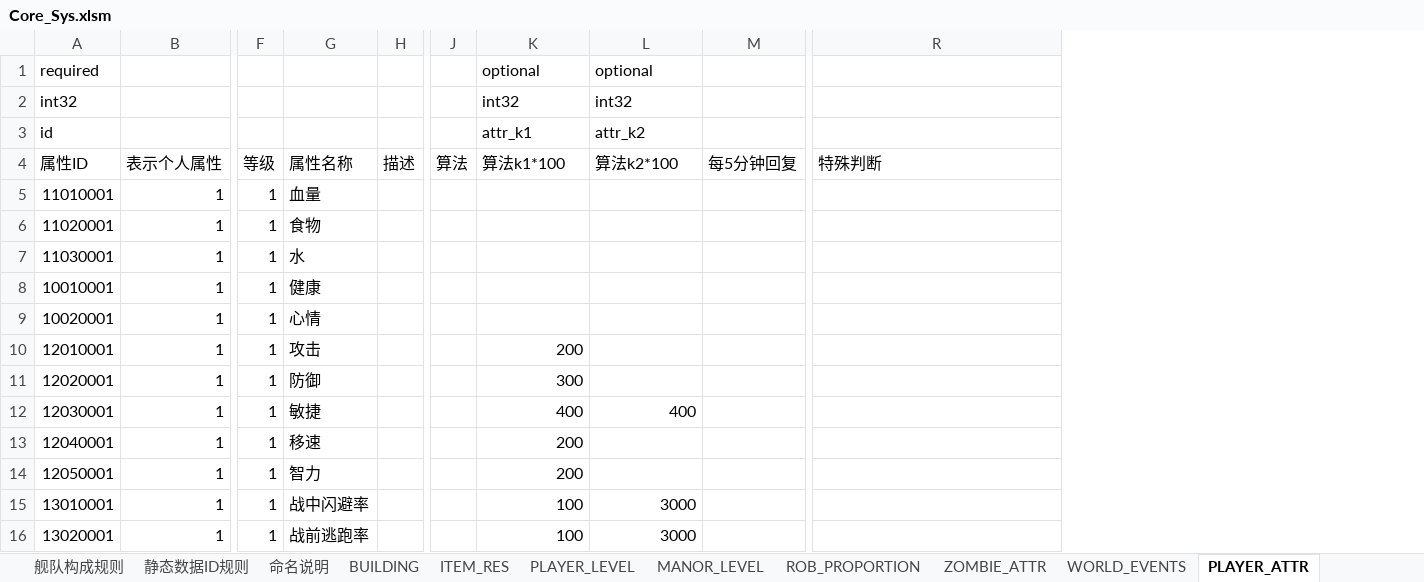
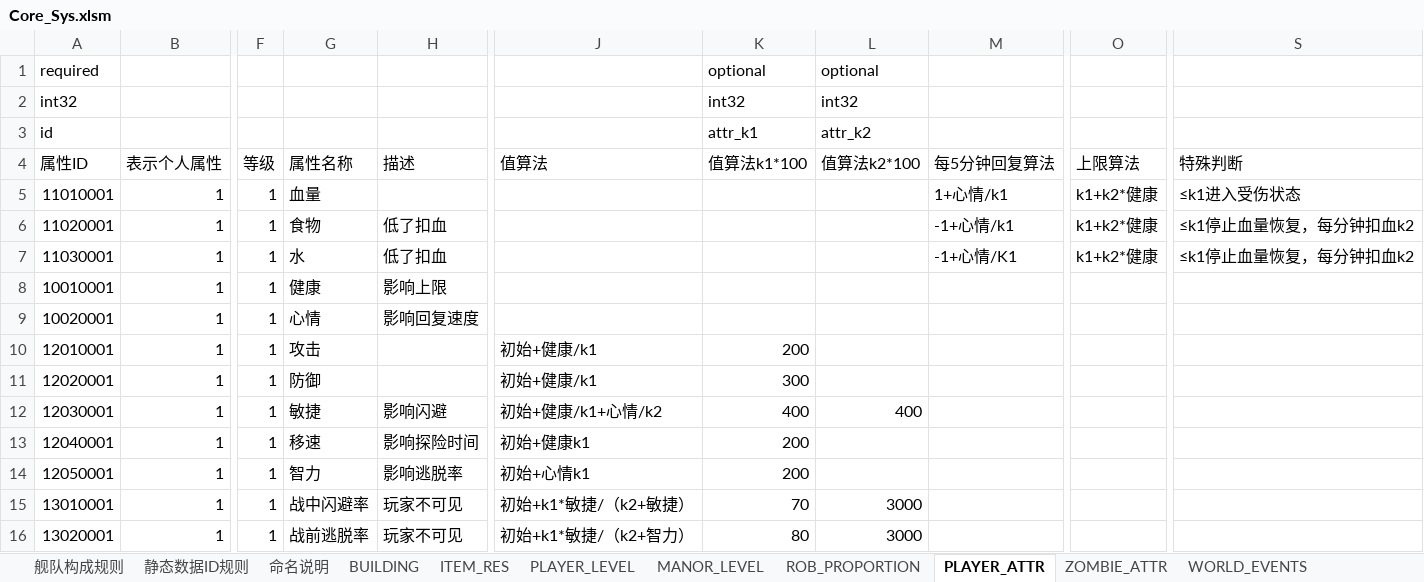
Before and after one commit to Wen1995/Project60D, an Excel workbook: tools/excelGen/xls/Core_Sys.xlsm, sheet PLAYER_ATTR, drawn as a sheet; only a part is shown, gaps mark what is left out; values as stored, in another font and other column widths than the file's, no cell formats; removed rows and columns are numbered as before the commit, all else as after; the diff names each change by its address in the sheet, - before the commit and + after, or states it on an @@ line.

```diff
--- a/tools/excelGen/xls/Core_Sys.xlsm (sheet PLAYER_ATTR)
+++ b/tools/excelGen/xls/Core_Sys.xlsm (sheet PLAYER_ATTR)
@@ sheet tab order changed: 舰队构成规则 | 静态数据ID规则 | 命名说明 | BUILDING | ITEM_RES | PLAYER_LEVEL | MANOR_LEVEL | ROB_PROPORTION | PLAYER_ATTR | ZOMBIE_ATTR | WORLD_EVENTS @@
-column H, row 4: 描述
+column H, rows 4-16: 描述 |  | 低了扣血 | 低了扣血 | 影响上限 | 影响回复速度 |  |  | 影响闪避 | 影响探险时间 | 影响逃脱率 | 玩家不可见 | 玩家不可见
-column J, row 4: 算法
+column J, rows 4-16: 值算法 |  |  |  |  |  | 初始+健康/k1 | 初始+健康/k1 | 初始+健康/k1+心情/k2 | 初始+健康k1 | 初始+心情k1 | 初始+k1*敏捷/（k2+敏捷） | 初始+k1*敏捷/（k2+智力）
-column M, row 4: 每5分钟回复
+column M, rows 4-7: 每5分钟回复算法 | 1+心情/k1 | -1+心情/k1 | -1+心情/K1
+column O, rows 4-7: 上限算法 | k1+k2*健康 | k1+k2*健康 | k1+k2*健康
-K4: 算法k1*100
+K4: 值算法k1*100
-L4: 算法k2*100
+L4: 值算法k2*100
-S5: (empty)
+S5: ≤k1进入受伤状态
-S6:S7: (empty)
+S6:S7: ≤k1停止血量恢复，每分钟扣血k2
-K15: 100
+K15: 70
-G16: 战前逃跑率
+G16: 战前逃脱率
-K16: 100
+K16: 80
```
Also changed, not shown: sheet ROB_PROPORTION, sheet ARITHMETIC_COEFFICIENT, sheet ZOMBIE_ATTR, sheet 静态数据ID规则, sheet BUILDING, other sheet tabs, cell formats, charts or pictures.
